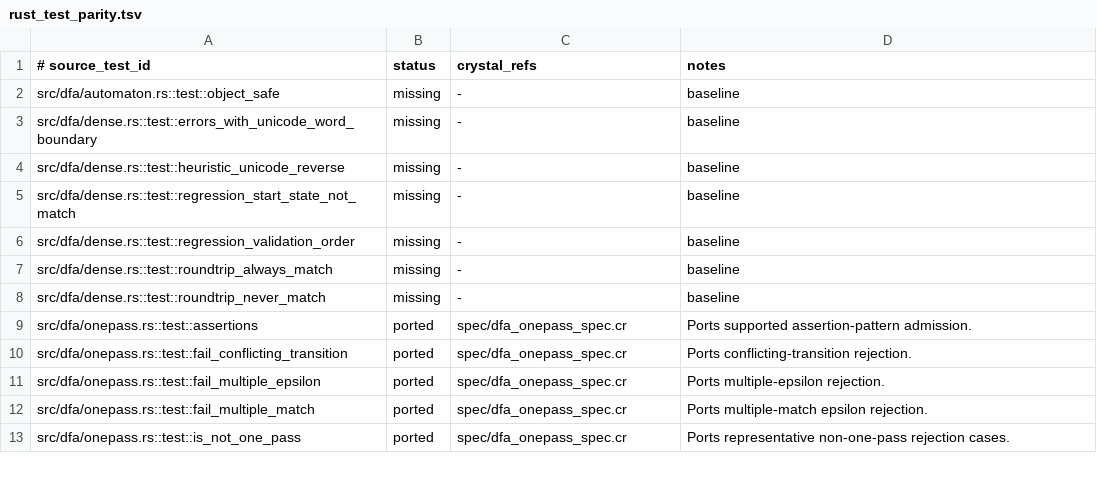
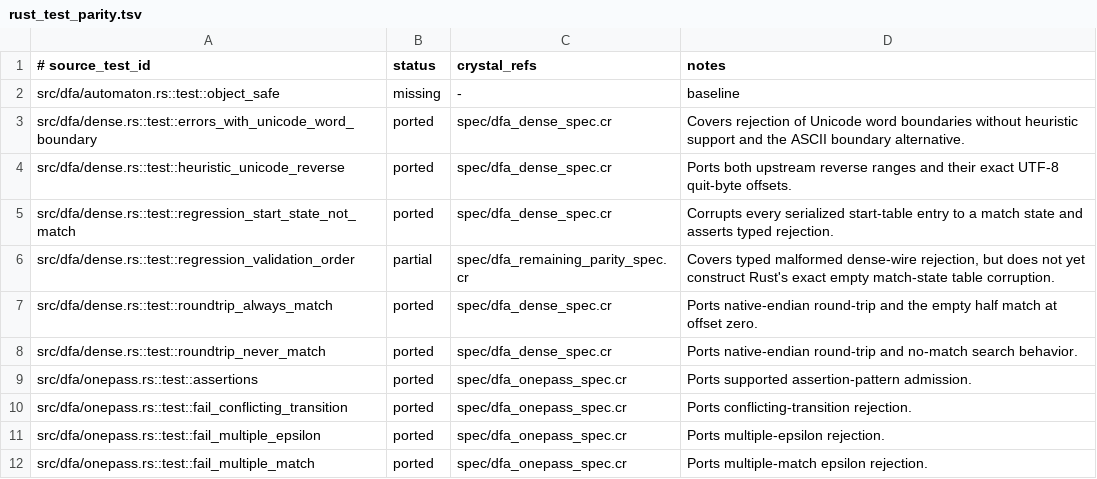
Before and after one commit to dsisnero/regex-automata, a TSV file: plans/inventory/rust_test_parity.tsv, drawn as a sheet; only a part is shown; the shorter side is filled out with more unchanged rows.

Commit message:
docs: reconcile dense unit regressions

```diff
--- a/plans/inventory/rust_test_parity.tsv
+++ b/plans/inventory/rust_test_parity.tsv
@@ -2,8 +2,8 @@
 src/dfa/automaton.rs::test::object_safe	missing	-	baseline
-src/dfa/dense.rs::test::errors_with_unicode_word_boundary	missing	-	baseline
-src/dfa/dense.rs::test::heuristic_unicode_reverse	missing	-	baseline
-src/dfa/dense.rs::test::regression_start_state_not_match	missing	-	baseline
-src/dfa/dense.rs::test::regression_validation_order	missing	-	baseline
-src/dfa/dense.rs::test::roundtrip_always_match	missing	-	baseline
-src/dfa/dense.rs::test::roundtrip_never_match	missing	-	baseline
+src/dfa/dense.rs::test::errors_with_unicode_word_boundary	ported	spec/dfa_dense_spec.cr	Covers rejection of Unicode word boundaries without heuristic support and the ASCII boundary alternative.
+src/dfa/dense.rs::test::heuristic_unicode_reverse	ported	spec/dfa_dense_spec.cr	Ports both upstream reverse ranges and their exact UTF-8 quit-byte offsets.
+src/dfa/dense.rs::test::regression_start_state_not_match	ported	spec/dfa_dense_spec.cr	Corrupts every serialized start-table entry to a match state and asserts typed rejection.
+src/dfa/dense.rs::test::regression_validation_order	partial	spec/dfa_remaining_parity_spec.cr	Covers typed malformed dense-wire rejection, but does not yet construct Rust's exact empty match-state table corruption.
+src/dfa/dense.rs::test::roundtrip_always_match	ported	spec/dfa_dense_spec.cr	Ports native-endian round-trip and the empty half match at offset zero.
+src/dfa/dense.rs::test::roundtrip_never_match	ported	spec/dfa_dense_spec.cr	Ports native-endian round-trip and no-match search behavior.
 src/dfa/onepass.rs::test::assertions	ported	spec/dfa_onepass_spec.cr	Ports supported assertion-pattern admission.
```
